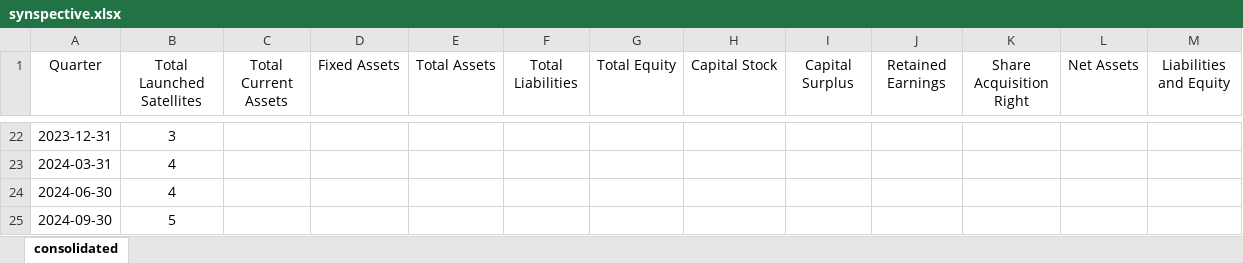
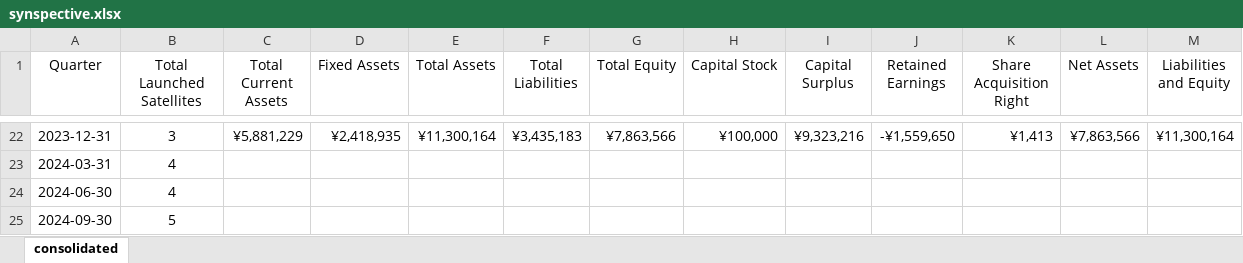
Before and after one commit to hollydinkel/space_econometrics, an Excel workbook: financial_data/synspective.xlsx, sheet consolidated, drawn as a sheet; only a part is shown, gaps mark what is left out; values as stored, in another font and other column widths than the file's, no borders; charts and pictures not drawn; the diff covers the shown part only; the diff names each change by its address in the sheet, - before the commit and + after, or states it on an @@ line.

```diff
--- a/financial_data/synspective.xlsx (sheet consolidated)
+++ b/financial_data/synspective.xlsx (sheet consolidated)
-C22 (Total Current Assets): (empty)
+C22 (Total Current Assets): ¥5,881,229
-D22 (Fixed Assets): (empty)
+D22 (Fixed Assets): ¥2,418,935
-E22 (Total Assets): (empty)
+E22 (Total Assets): ¥11,300,164
-F22 (Total Liabilities): (empty)
+F22 (Total Liabilities): ¥3,435,183
-G22 (Total Equity): (empty)
+G22 (Total Equity): ¥7,863,566
-H22 (Capital Stock): (empty)
+H22 (Capital Stock): ¥100,000
-I22 (Capital Surplus): (empty)
+I22 (Capital Surplus): ¥9,323,216
-J22 (Retained Earnings): (empty)
+J22 (Retained Earnings): -¥1,559,650
-K22 (Share Acquisition Right): (empty)
+K22 (Share Acquisition Right): ¥1,413
-L22 (Net Assets): (empty)
+L22 (Net Assets): ¥7,863,566
-M22 (Liabilities and Equity): (empty)
+M22 (Liabilities and Equity): ¥11,300,164
```
Also changed, not shown: 33 edited cells elsewhere in this sheet, charts or pictures.
